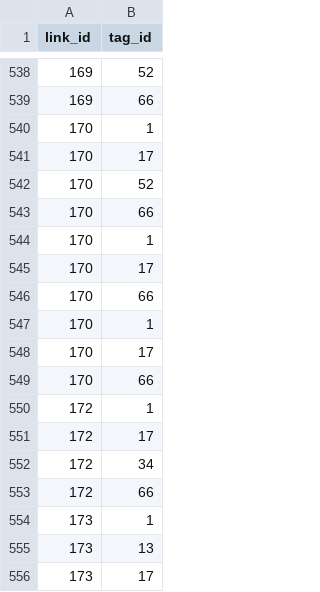
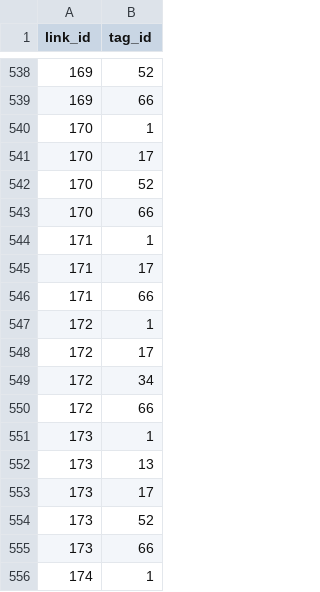
Before and after one commit to AlexandruIca/Stuff, a CSV file: data/links_tags.csv, drawn as a sheet; only a part is shown, gaps mark what is left out; the shorter side is filled out with more unchanged rows.

Commit message:
Fix repeating link

```diff
--- a/data/links_tags.csv
+++ b/data/links_tags.csv
@@ -543,8 +543,5 @@ link_id,tag_id
 170,66
-170,1
-170,17
-170,66
-170,1
-170,17
-170,66
+171,1
+171,17
+171,66
 172,1
```
